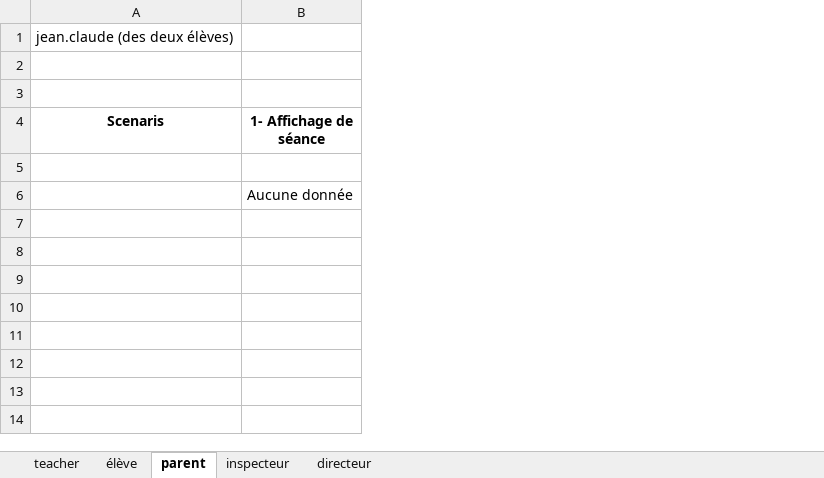
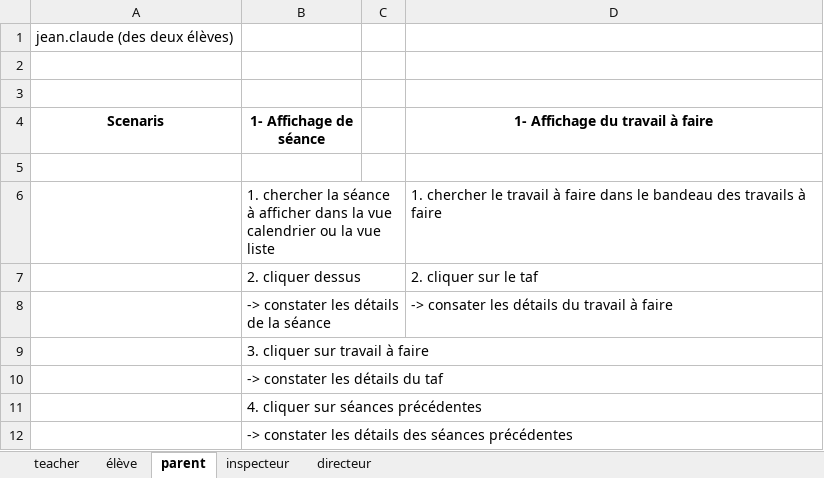
Before and after one commit to OPEN-ENT-NG/cahier-de-textes, an Excel workbook: docs/Scenarios.xlsx, sheet parent, drawn as a sheet; values as stored, in another font and other column widths than the file's, no borders; the diff names each change by its address in the sheet, - before the commit and + after, or states it on an @@ line.

Commit message:
MAJ scenarios

```diff
--- a/docs/Scenarios.xlsx (sheet parent)
+++ b/docs/Scenarios.xlsx (sheet parent)
+column C, empty
+column D (1- Affichage du travail à faire), row 6: 1. chercher le travail à faire dans le bandeau des travails à faire
-B6 (1- Affichage de séance): Aucune donnée
+B6 (1- Affichage de séance): 1. chercher la séance à afficher dans la vue calendrier ou la vue liste
+row 7:  | 2. cliquer dessus |  | 2. cliquer sur le taf
+row 8:  | -> constater les détails de la séance |  | -> consater les détails du travail à faire
+row 9:  | 3. cliquer sur travail à faire
+row 10:  | -> constater les détails du taf
+row 11:  | 4. cliquer sur séances précédentes
+row 12:  | -> constater les détails des séances précédentes
```
Also changed, not shown: sheet directeur.
